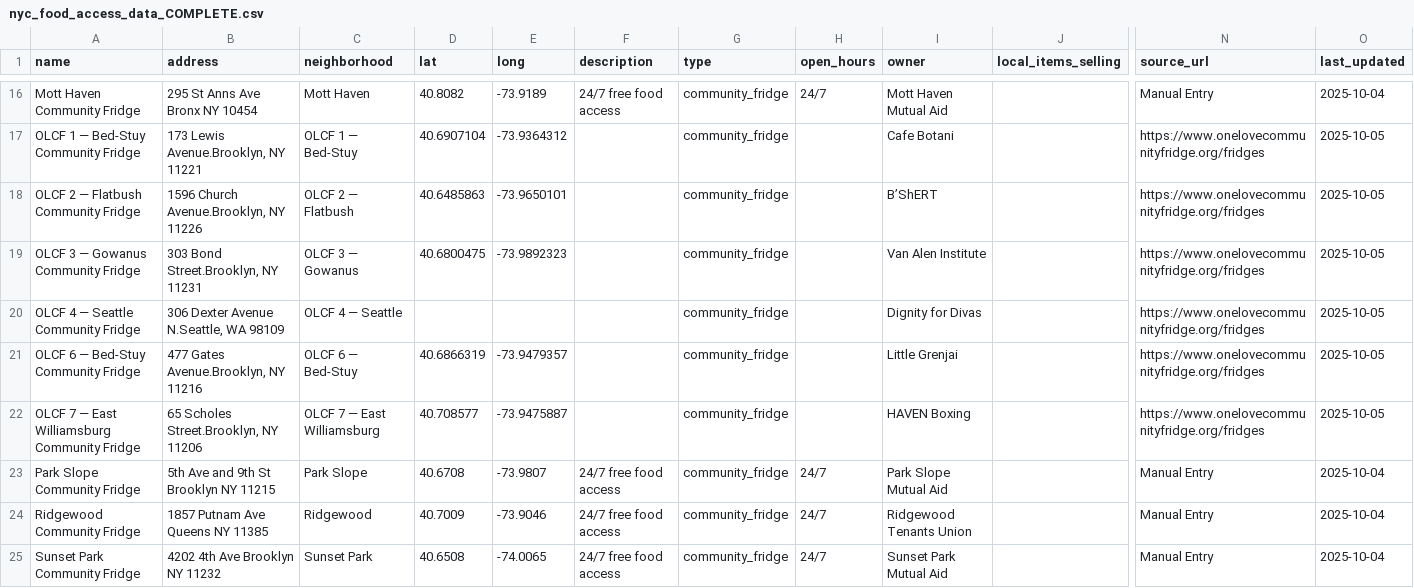
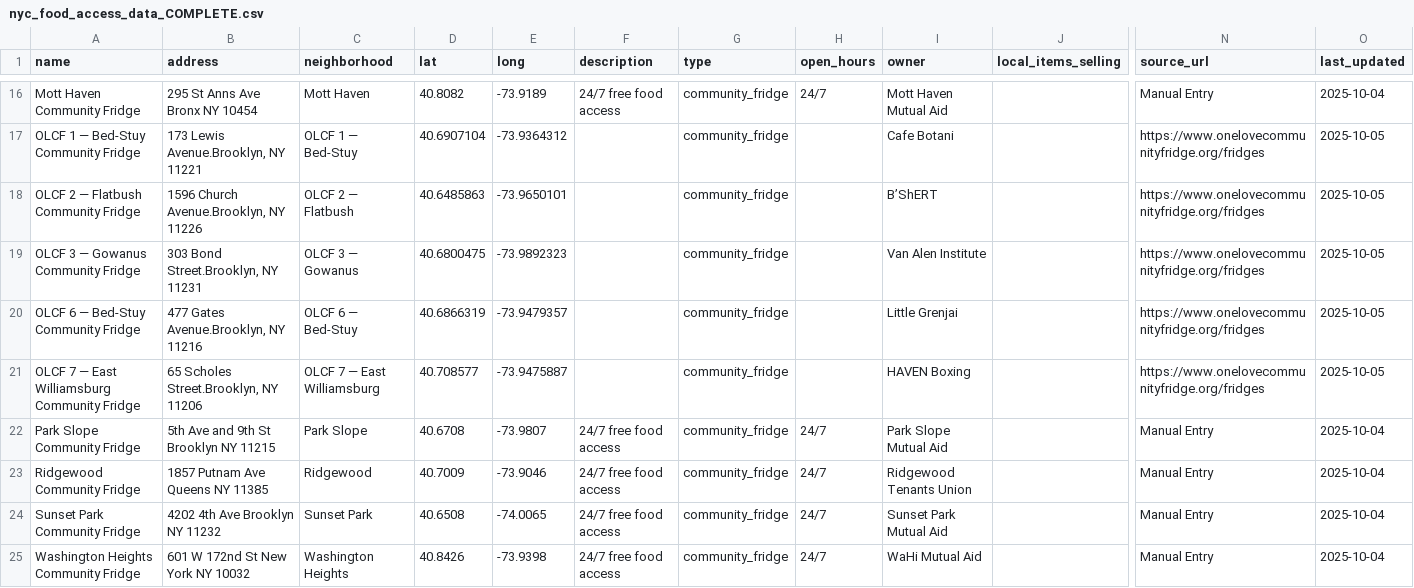
Before and after one commit to shaythegay13/map_scrapper, a CSV file: nyc_food_access_data_COMPLETE.csv, drawn as a sheet; only a part is shown, gaps mark what is left out; the shorter side is filled out with more unchanged rows; rows hold the shown columns only; the diff names each change by its address in the sheet, - before the commit and + after, or states it on an @@ line.

Commit message:
Update nyc_food_access_data_COMPLETE.csv

```diff
--- a/nyc_food_access_data_COMPLETE.csv
+++ b/nyc_food_access_data_COMPLETE.csv
-row 20: OLCF 4 — Seattle Community Fridge | 306 Dexter Avenue N.Seattle, WA 98109 | OLCF 4 — Seattle |  |  |  | community_fridge |  | Dignity for Divas |  | https://www.onelovecommunityfridge.org/fridges | 2025-10-05
```
